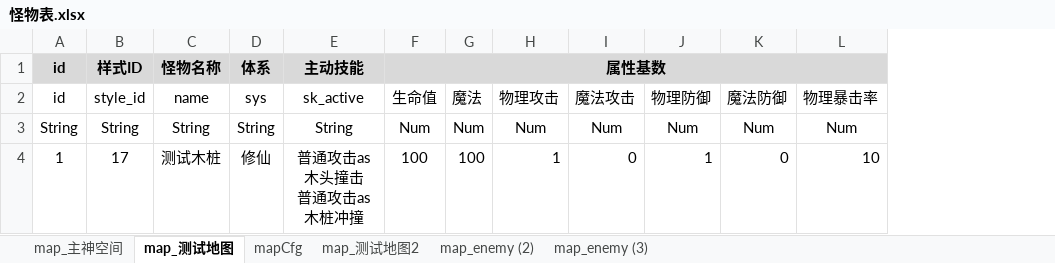
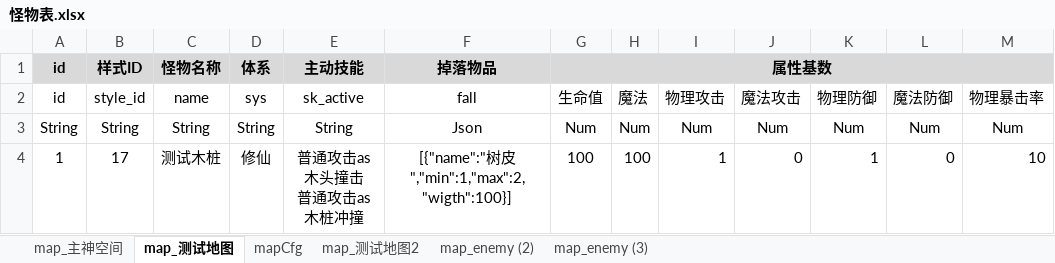
Before and after one commit to Liu26609/dew, an Excel workbook: server/xlsx/怪物表.xlsx, sheet map_测试地图, drawn as a sheet; only a part is shown; values as stored, in another font and other column widths than the file's, no borders; the diff names each change by its address in the sheet, - before the commit and + after, or states it on an @@ line.

```diff
--- a/server/xlsx/怪物表.xlsx (sheet map_测试地图)
+++ b/server/xlsx/怪物表.xlsx (sheet map_测试地图)
+column F (fall), row 1: 掉落物品; rows 3-4: Json | [{"name":"树皮","min":1,"max":2,"wigth":100}]
```
Also changed, not shown: server/xlsx/道具表.xlsx, 5 other files.
